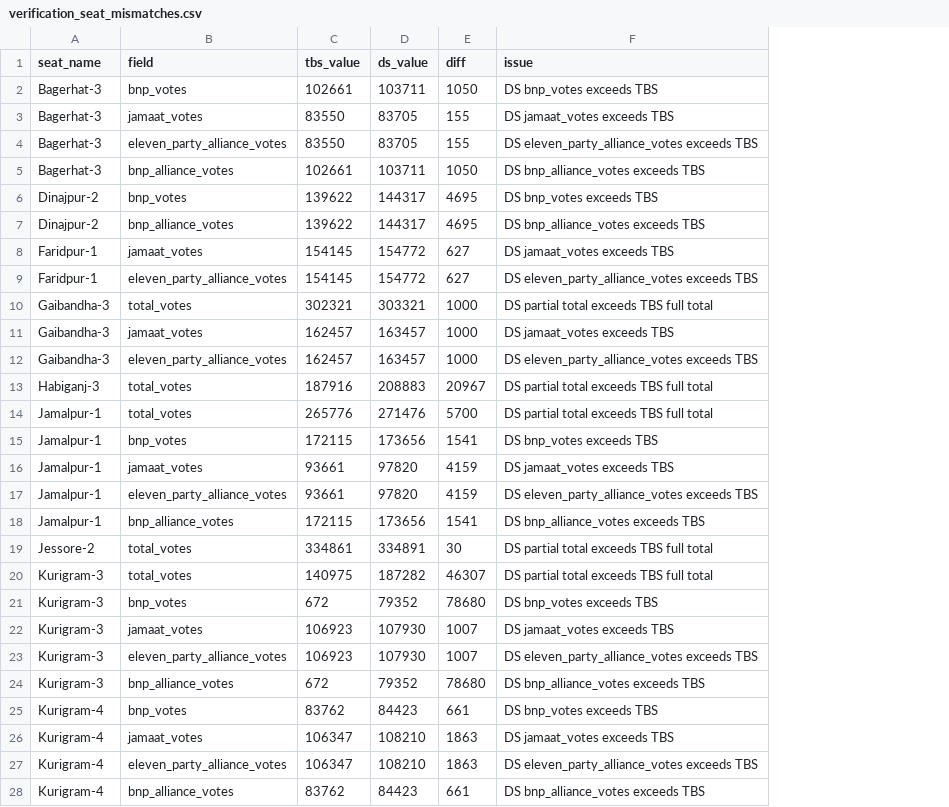
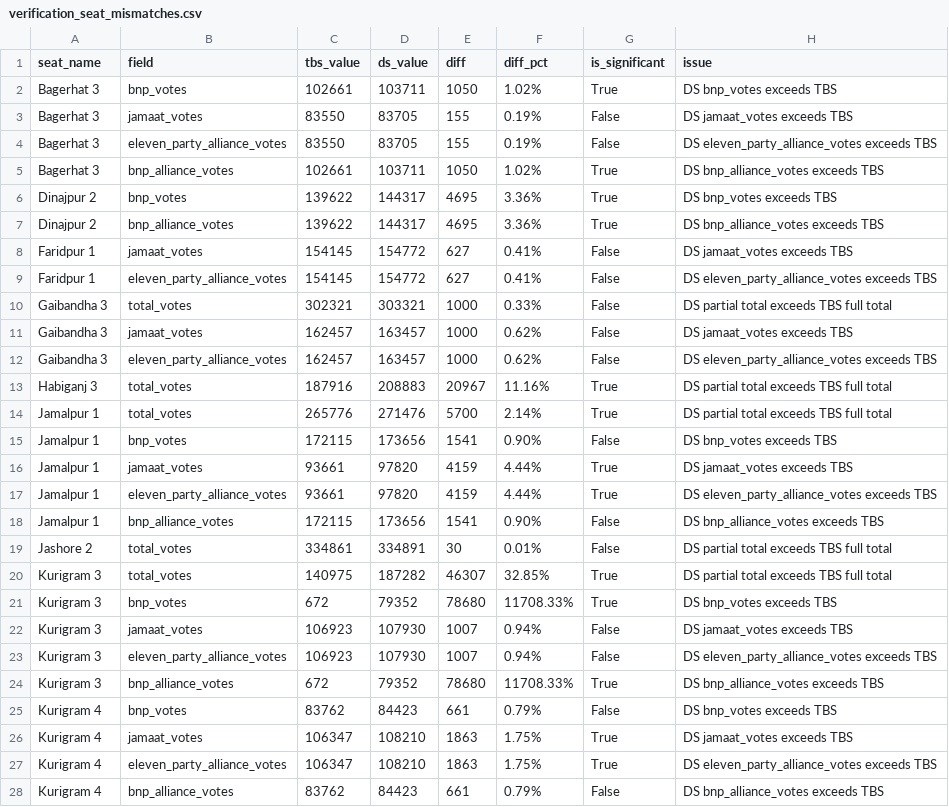
Before and after one commit to SMANahian/ElectionMap, a CSV file: result_from_source/verification_seat_mismatches.csv, drawn as a sheet; only a part is shown; the diff covers the shown part only; the diff names each change by its address in the sheet, - before the commit and + after, or states it on an @@ line.

```diff
--- a/result_from_source/verification_seat_mismatches.csv
+++ b/result_from_source/verification_seat_mismatches.csv
+column F (diff_pct), rows 2-28: 1.02% | 0.19% | 0.19% | 1.02% | 3.36% | 3.36% | 0.41% | 0.41% | 0.33% | 0.62% | 0.62% | 11.16% | 2.14% | 0.90% | 4.44% | 4.44% | 0.90% | 0.01% | 32.85% | 11708.33% | 0.94% | 0.94% | 11708.33% | 0.79% | 1.75% | 1.75% | 0.79%
+column G (is_significant), rows 2-28: True | False | False | True | True | True | False | False | False | False | False | True | True | False | True | True | False | False | True | True | False | False | True | False | True | True | False
-A2:A5 (seat_name): Bagerhat-3
+A2:A5 (seat_name): Bagerhat 3
-A6:A7 (seat_name): Dinajpur-2
+A6:A7 (seat_name): Dinajpur 2
-A8:A9 (seat_name): Faridpur-1
+A8:A9 (seat_name): Faridpur 1
-A10:A12 (seat_name): Gaibandha-3
+A10:A12 (seat_name): Gaibandha 3
-A13 (seat_name): Habiganj-3
+A13 (seat_name): Habiganj 3
-A14:A18 (seat_name): Jamalpur-1
+A14:A18 (seat_name): Jamalpur 1
-A19 (seat_name): Jessore-2
+A19 (seat_name): Jashore 2
-A20:A24 (seat_name): Kurigram-3
+A20:A24 (seat_name): Kurigram 3
-A25:A28 (seat_name): Kurigram-4
+A25:A28 (seat_name): Kurigram 4
```
Also changed, not shown: 34 edited cells elsewhere in this file, result_from_source/dailystar_party_by_seat.csv, result_from_source/result_from_dailystar.csv, 21 other files.
